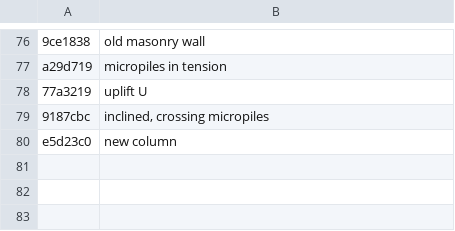
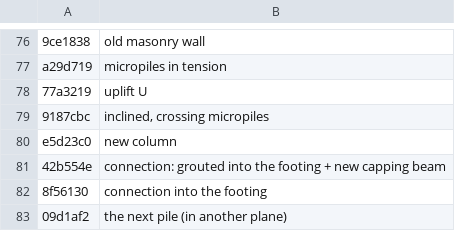
Before and after one commit to MBalika/melyalapozasok, a TSV file: _src/i18n/en_46_furofej.tsv, drawn as a sheet; only a part is shown, gaps mark what is left out; the diff names each change by its address in the sheet, - before the commit and + after, or states it on an @@ line.

```diff
--- a/_src/i18n/en_46_furofej.tsv
+++ b/_src/i18n/en_46_furofej.tsv
+row 81: 42b554e | connection: grouted into the footing + new capping beam
+row 82: 8f56130 | connection into the footing
+row 83: 09d1af2 | the next pile (in another plane)
```
Also changed, not shown: _src/i18n/en_13.tsv, _src/i18n/en_40b.tsv, 5 other files.
